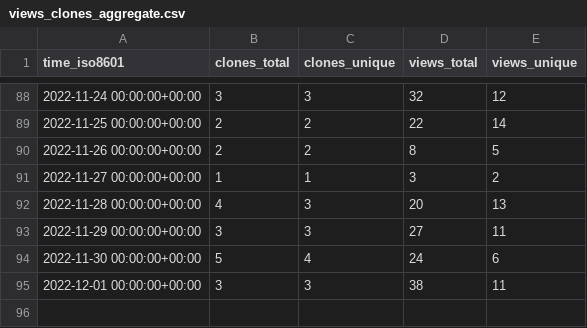
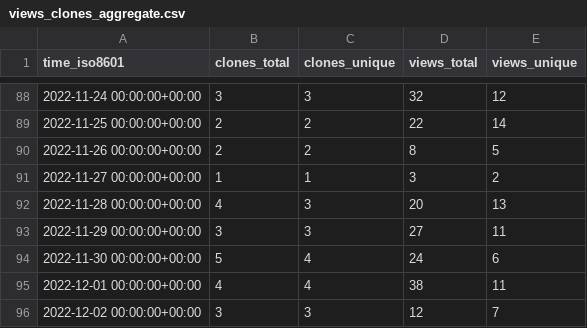
Before and after one commit to PetervanLunteren-org/EcoAssist, a CSV file: PetervanLunteren/EcoAssist/ghrs-data/views_clones_aggregate.csv, drawn as a sheet; only a part is shown, gaps mark what is left out.

```diff
--- a/PetervanLunteren/EcoAssist/ghrs-data/views_clones_aggregate.csv
+++ b/PetervanLunteren/EcoAssist/ghrs-data/views_clones_aggregate.csv
@@ -94,2 +94,3 @@ time_iso8601,clones_total,clones_unique,views_total,views_unique
 2022-11-30 00:00:00+00:00,5,4,24,6
-2022-12-01 00:00:00+00:00,3,3,38,11
+2022-12-01 00:00:00+00:00,4,4,38,11
+2022-12-02 00:00:00+00:00,3,3,12,7
```
Also changed, not shown: 1 other file.
